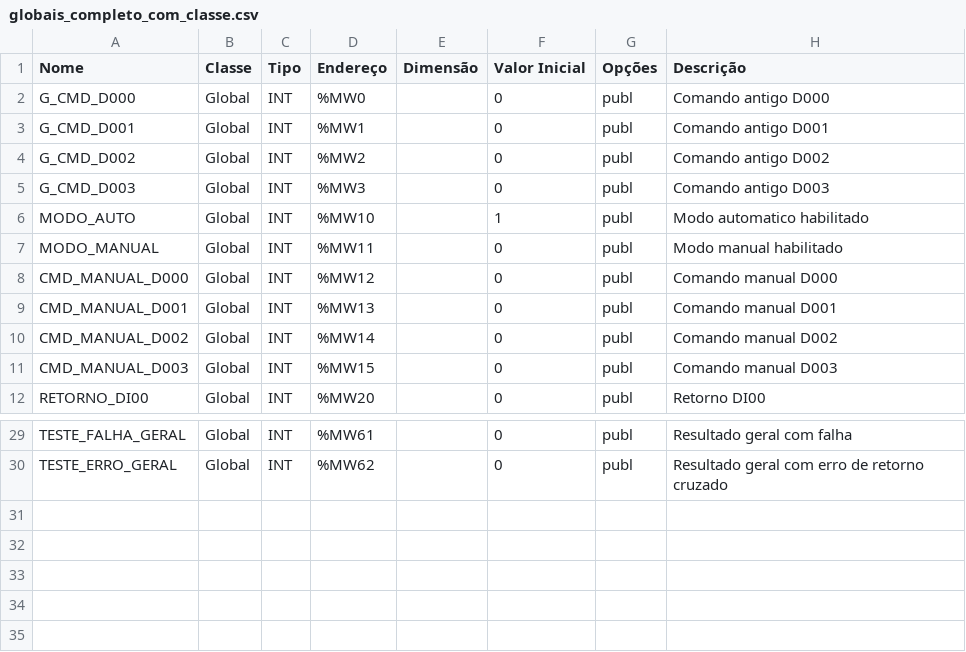
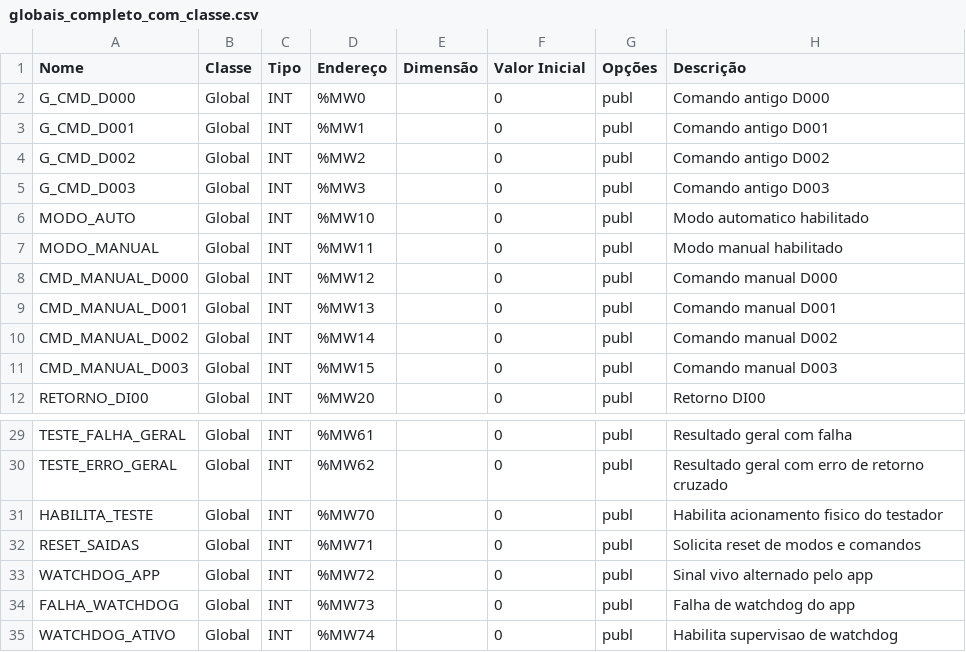
Before and after one commit to AtsonMelo/testador-neon-hio115, a CSV file: histudio-import/globais_completo_com_classe.csv, drawn as a sheet; only a part is shown, gaps mark what is left out.

```diff
--- a/histudio-import/globais_completo_com_classe.csv
+++ b/histudio-import/globais_completo_com_classe.csv
@@ -5,3 +5,3 @@ G_CMD_D002; Global; INT; %MW2; ; 0; publ; Comando antigo D002;
 G_CMD_D003; Global; INT; %MW3; ; 0; publ; Comando antigo D003;
-MODO_AUTO; Global; INT; %MW10; ; 1; publ; Modo automatico habilitado;
+MODO_AUTO; Global; INT; %MW10; ; 0; publ; Modo automatico habilitado;
 MODO_MANUAL; Global; INT; %MW11; ; 0; publ; Modo manual habilitado;
@@ -30 +30,6 @@ TESTE_FALHA_GERAL; Global; INT; %MW61; ; 0; publ; Resultado geral com falha;
 TESTE_ERRO_GERAL; Global; INT; %MW62; ; 0; publ; Resultado geral com erro de retorno cruzado;
+HABILITA_TESTE; Global; INT; %MW70; ; 0; publ; Habilita acionamento fisico do testador;
+RESET_SAIDAS; Global; INT; %MW71; ; 0; publ; Solicita reset de modos e comandos;
+WATCHDOG_APP; Global; INT; %MW72; ; 0; publ; Sinal vivo alternado pelo app;
+FALHA_WATCHDOG; Global; INT; %MW73; ; 0; publ; Falha de watchdog do app;
+WATCHDOG_ATIVO; Global; INT; %MW74; ; 0; publ; Habilita supervisao de watchdog;
```
Also changed, not shown: histudio-import/program_01_completo_com_classe.csv, 3 other files.
